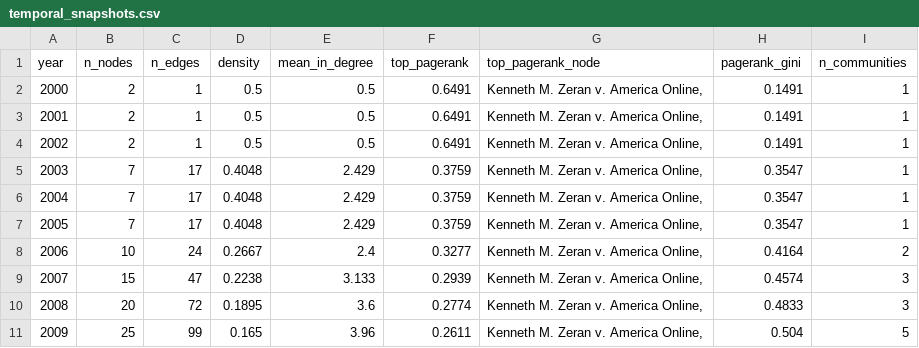
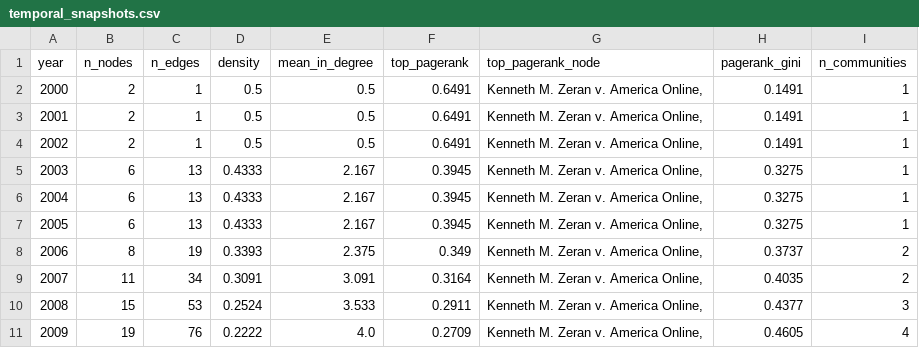
Before and after one commit to mtcates-lab/s230-citation-network, a CSV file: data/temporal_snapshots.csv, drawn as a sheet; only a part is shown; the diff covers the shown part only.

```diff
--- a/data/temporal_snapshots.csv
+++ b/data/temporal_snapshots.csv
@@ -4,8 +4,8 @@ year,n_nodes,n_edges,density,mean_in_degree,top_pagerank,top_pagerank_node,pager
 2002,2,1,0.5,0.5,0.6491,"Kenneth M. Zeran v. America Online,",0.1491,1
-2003,7,17,0.4048,2.429,0.3759,"Kenneth M. Zeran v. America Online,",0.3547,1
-2004,7,17,0.4048,2.429,0.3759,"Kenneth M. Zeran v. America Online,",0.3547,1
-2005,7,17,0.4048,2.429,0.3759,"Kenneth M. Zeran v. America Online,",0.3547,1
-2006,10,24,0.2667,2.4,0.3277,"Kenneth M. Zeran v. America Online,",0.4164,2
-2007,15,47,0.2238,3.133,0.2939,"Kenneth M. Zeran v. America Online,",0.4574,3
-2008,20,72,0.1895,3.6,0.2774,"Kenneth M. Zeran v. America Online,",0.4833,3
-2009,25,99,0.165,3.96,0.2611,"Kenneth M. Zeran v. America Online,",0.504,5
+2003,6,13,0.4333,2.167,0.3945,"Kenneth M. Zeran v. America Online,",0.3275,1
+2004,6,13,0.4333,2.167,0.3945,"Kenneth M. Zeran v. America Online,",0.3275,1
+2005,6,13,0.4333,2.167,0.3945,"Kenneth M. Zeran v. America Online,",0.3275,1
+2006,8,19,0.3393,2.375,0.349,"Kenneth M. Zeran v. America Online,",0.3737,2
+2007,11,34,0.3091,3.091,0.3164,"Kenneth M. Zeran v. America Online,",0.4035,2
+2008,15,53,0.2524,3.533,0.2911,"Kenneth M. Zeran v. America Online,",0.4377,3
+2009,19,76,0.2222,4.0,0.2709,"Kenneth M. Zeran v. America Online,",0.4605,4
```
Also changed, not shown: 103 edited cells elsewhere in this file, data/s230_metrics.csv, 25 other files.
